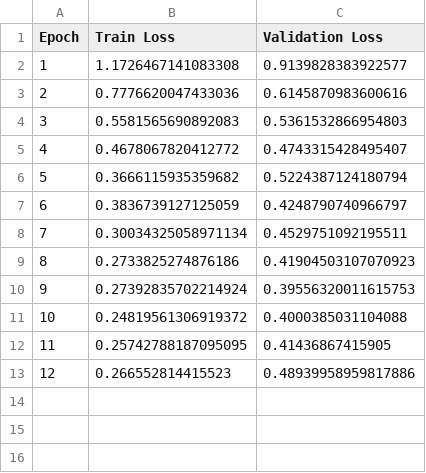
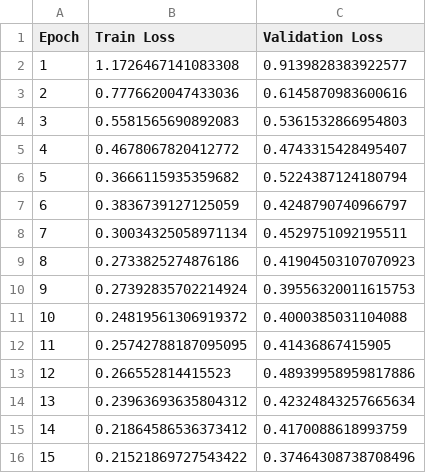
Before and after one commit to alexdmds/ReceiptScanner-API, a CSV file: train_val_loss.csv, drawn as a sheet.

Commit message:
Suppression des fichiers .pth de LFS tracking et ajout de train_val_loss.csv

```diff
--- a/train_val_loss.csv
+++ b/train_val_loss.csv
@@ -13 +13,4 @@ Epoch,Train Loss,Validation Loss
 12,0.266552814415523,0.48939958959817886
+13,0.23963693635804312,0.42324843257665634
+14,0.21864586536373412,0.4170088618993759
+15,0.21521869727543422,0.37464308738708496
```
